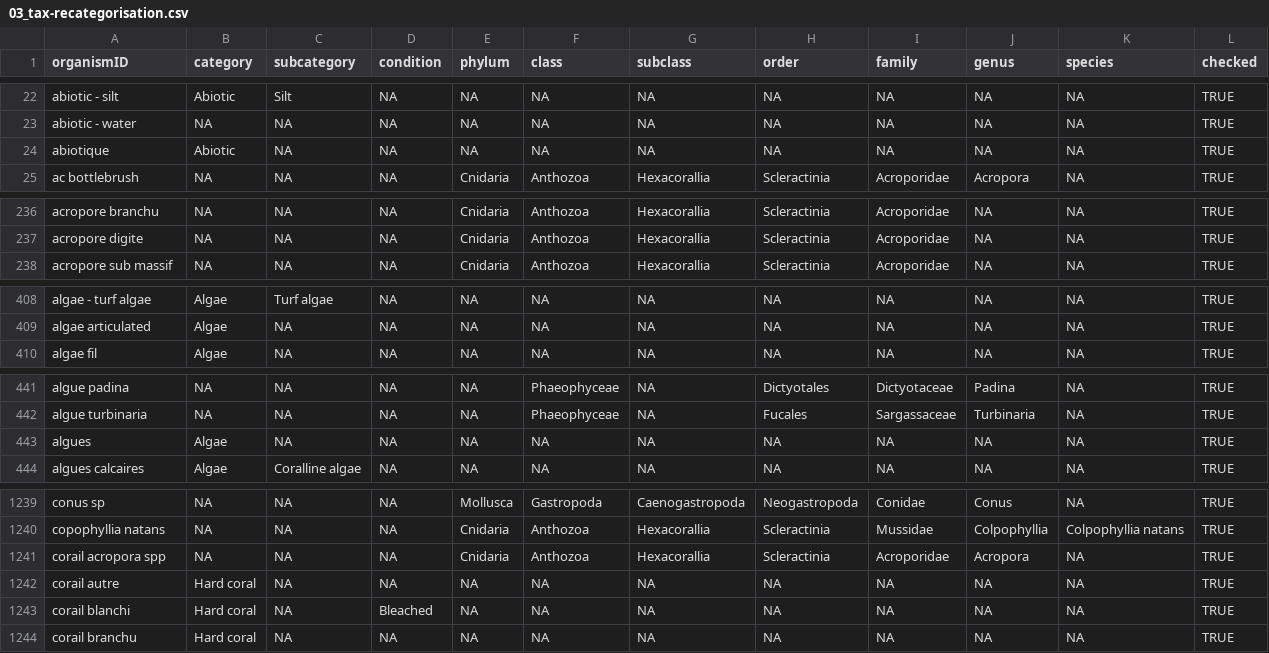
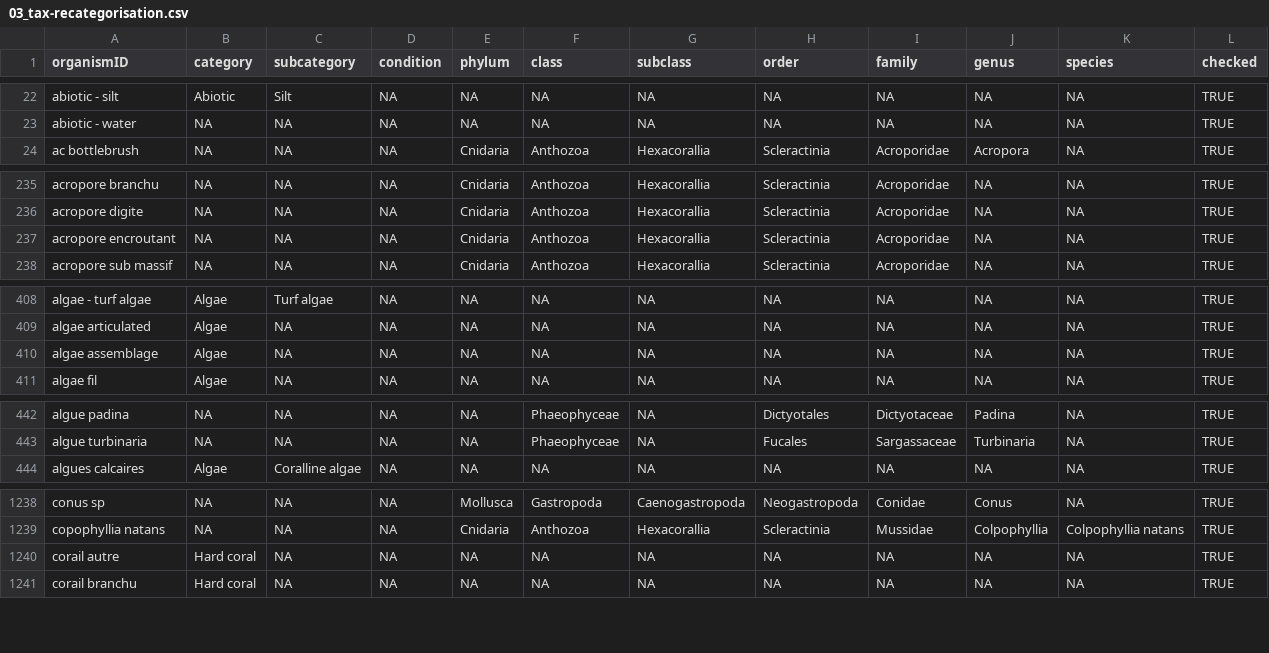
Before and after one commit to GCRMN/gcrmndb_benthos, a CSV file: data/03_tax-recategorisation.csv, drawn as a sheet; only a part is shown, gaps mark what is left out; the diff covers the shown part only.

Commit message:
standardize datasetID 0274

```diff
--- a/data/03_tax-recategorisation.csv
+++ b/data/03_tax-recategorisation.csv
@@ -23,3 +23,2 @@
 "abiotic - water";NA;NA;NA;NA;NA;NA;NA;NA;NA;NA;TRUE
-"abiotique";"Abiotic";NA;NA;NA;NA;NA;NA;NA;NA;NA;TRUE
 "ac bottlebrush";NA;NA;NA;"Cnidaria";"Anthozoa";"Hexacorallia";"Scleractinia";"Acroporidae";"Acropora";NA;TRUE
@@ -237,2 +236,3 @@
 "acropore digite";NA;NA;NA;"Cnidaria";"Anthozoa";"Hexacorallia";"Scleractinia";"Acroporidae";NA;NA;TRUE
+"acropore encroutant";NA;NA;NA;"Cnidaria";"Anthozoa";"Hexacorallia";"Scleractinia";"Acroporidae";NA;NA;TRUE
 "acropore sub massif";NA;NA;NA;"Cnidaria";"Anthozoa";"Hexacorallia";"Scleractinia";"Acroporidae";NA;NA;TRUE
@@ -409,2 +409,3 @@
 "algae articulated";"Algae";NA;NA;NA;NA;NA;NA;NA;NA;NA;TRUE
+"algae assemblage";"Algae";NA;NA;NA;NA;NA;NA;NA;NA;NA;TRUE
 "algae fil";"Algae";NA;NA;NA;NA;NA;NA;NA;NA;NA;TRUE
@@ -442,3 +443,2 @@
 "algue turbinaria";NA;NA;NA;NA;"Phaeophyceae";NA;"Fucales";"Sargassaceae";"Turbinaria";NA;TRUE
-"algues";"Algae";NA;NA;NA;NA;NA;NA;NA;NA;NA;TRUE
 "algues calcaires";"Algae";"Coralline algae";NA;NA;NA;NA;NA;NA;NA;NA;TRUE
@@ -1240,5 +1239,3 @@
 "copophyllia natans";NA;NA;NA;"Cnidaria";"Anthozoa";"Hexacorallia";"Scleractinia";"Mussidae";"Colpophyllia";"Colpophyllia natans";TRUE
-"corail acropora spp";NA;NA;NA;"Cnidaria";"Anthozoa";"Hexacorallia";"Scleractinia";"Acroporidae";"Acropora";NA;TRUE
 "corail autre";"Hard coral";NA;NA;NA;NA;NA;NA;NA;NA;NA;TRUE
-"corail blanchi";"Hard coral";NA;"Bleached";NA;NA;NA;NA;NA;NA;NA;TRUE
 "corail branchu";"Hard coral";NA;NA;NA;NA;NA;NA;NA;NA;NA;TRUE
```
Also changed, not shown: 5 added rows and 3 removed rows elsewhere in this file, 2 other files.
